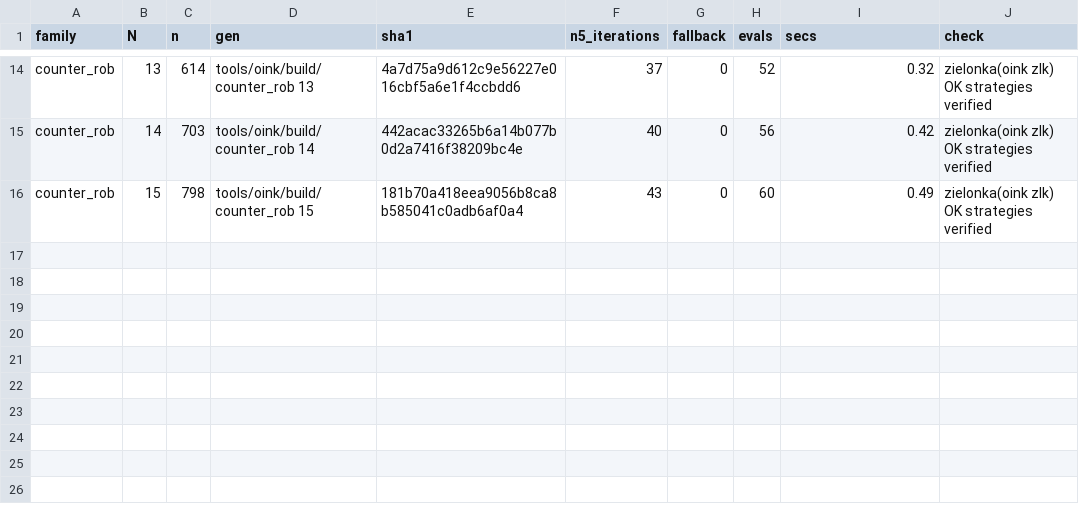
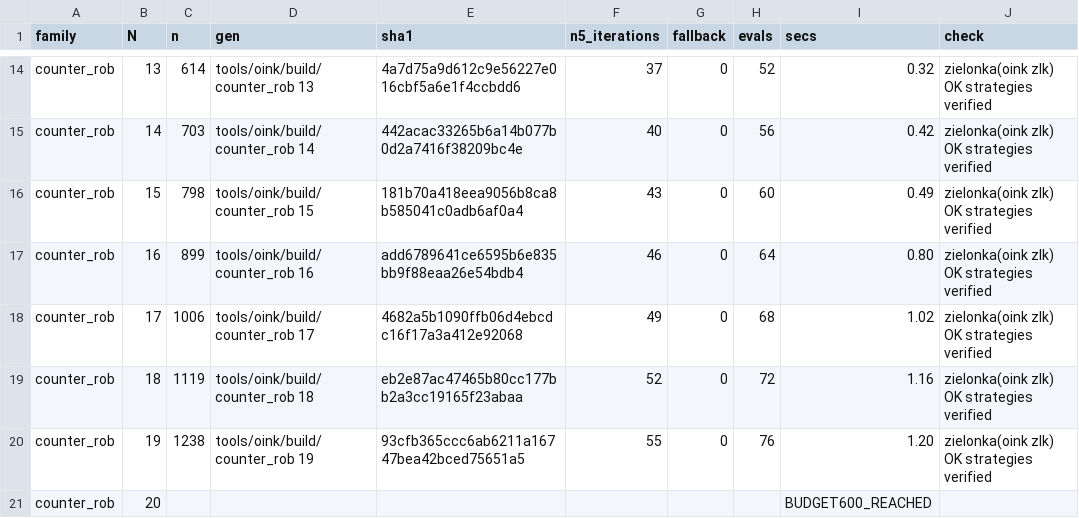
Before and after one commit to nano44/parity_games_challange, a CSV file: experiments/new/n5/counter_rob.csv, drawn as a sheet; only a part is shown, gaps mark what is left out.

```diff
--- a/experiments/new/n5/counter_rob.csv
+++ b/experiments/new/n5/counter_rob.csv
@@ -16 +16,6 @@ counter_rob,14,703,tools/oink/build/counter_rob 14,442acac33265b6a14b077b0d2a741
 counter_rob,15,798,tools/oink/build/counter_rob 15,181b70a418eea9056b8ca8b585041c0adb6af0a4,43,0,60,0.49,zielonka(oink zlk) OK strategies verified
+counter_rob,16,899,tools/oink/build/counter_rob 16,add6789641ce6595b6e835bb9f88eaa26e54bdb4,46,0,64,0.80,zielonka(oink zlk) OK strategies verified
+counter_rob,17,1006,tools/oink/build/counter_rob 17,4682a5b1090ffb06d4ebcdc16f17a3a412e92068,49,0,68,1.02,zielonka(oink zlk) OK strategies verified
+counter_rob,18,1119,tools/oink/build/counter_rob 18,eb2e87ac47465b80cc177bb2a3cc19165f23abaa,52,0,72,1.16,zielonka(oink zlk) OK strategies verified
+counter_rob,19,1238,tools/oink/build/counter_rob 19,93cfb365ccc6ab6211a16747bea42bced75651a5,55,0,76,1.20,zielonka(oink zlk) OK strategies verified
+counter_rob,20,,,,,,,BUDGET600_REACHED,
```
Also changed, not shown: 21 other files.
